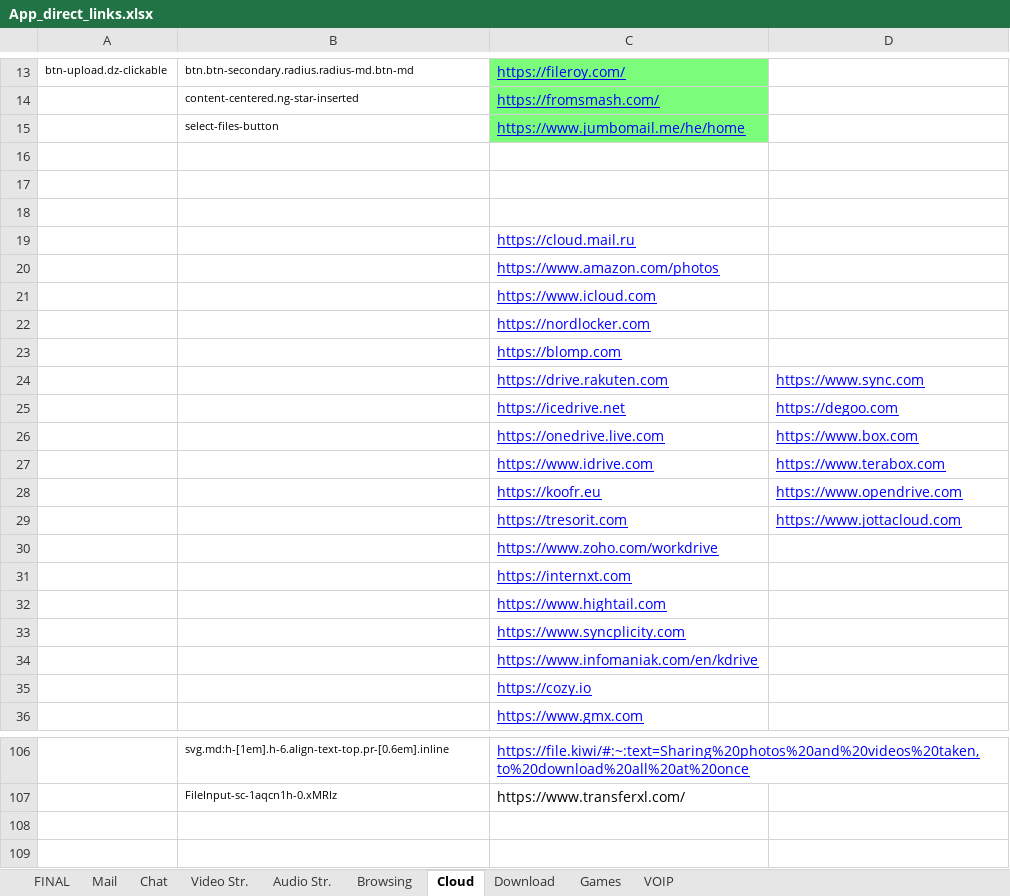
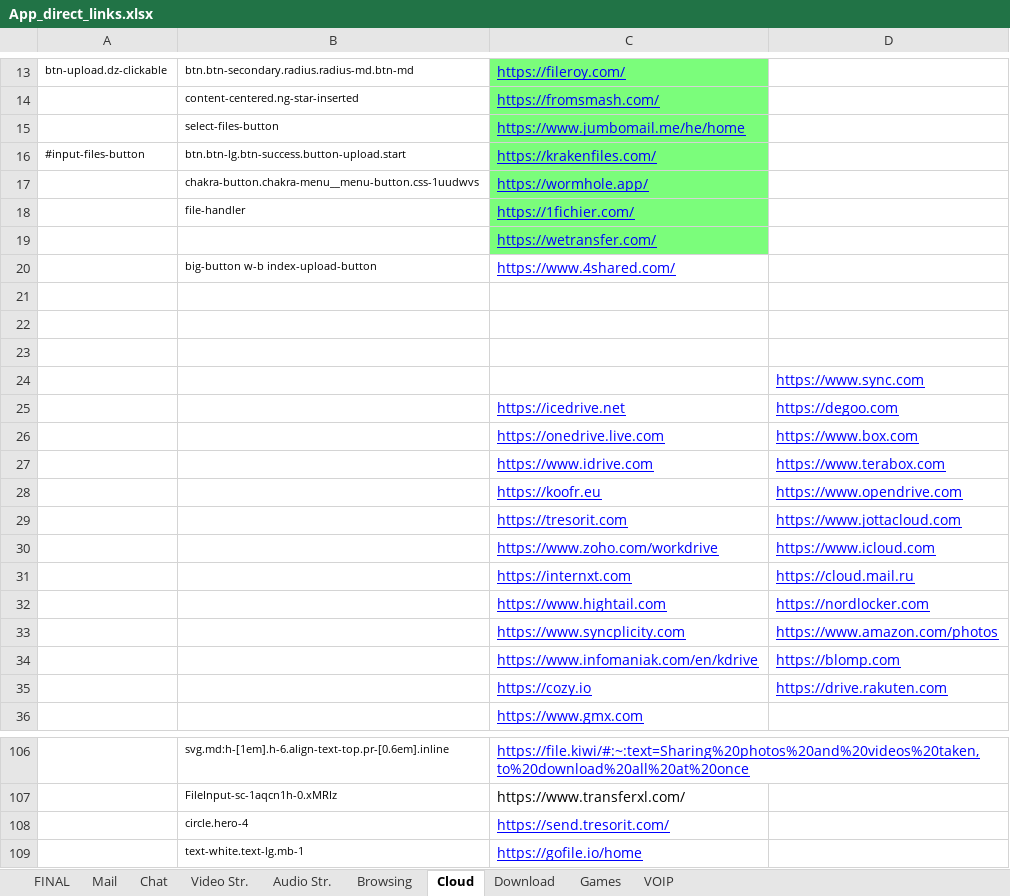
Before and after one commit to yaelrosen77/Final_Project, an Excel workbook: Crawler/App_direct_links.xlsx, sheet Cloud, drawn as a sheet; only a part is shown, gaps mark what is left out; values as stored, in another font and other column widths than the file's, no borders; removed rows and columns are numbered as before the commit, all else as after; the diff names each change by its address in the sheet, - before the commit and + after, or states it on an @@ line.

```diff
--- a/Crawler/App_direct_links.xlsx (sheet Cloud)
+++ b/Crawler/App_direct_links.xlsx (sheet Cloud)
+row 16: #input-files-button | btn.btn-lg.btn-success.button-upload.start | https://krakenfiles.com/
+row 17:  | chakra-button.chakra-menu__menu-button.css-1uudwvs | https://wormhole.app/
+row 18:  | file-handler | https://1fichier.com/
+row 19:  |  | https://wetransfer.com/
+row 20:  | big-button w-b index-upload-button | https://www.4shared.com/
-row 19:  |  | https://cloud.mail.ru
-row 20:  |  | https://www.amazon.com/photos
-row 21:  |  | https://www.icloud.com
-row 22:  |  | https://nordlocker.com
-row 23:  |  | https://blomp.com
-C24: https://drive.rakuten.com
+C24: (empty)
-D30: (empty)
+D30: https://www.icloud.com
-D31: (empty)
+D31: https://cloud.mail.ru
-D32: (empty)
+D32: https://nordlocker.com
-D33: (empty)
+D33: https://www.amazon.com/photos
-D34: (empty)
+D34: https://blomp.com
-D35: (empty)
+D35: https://drive.rakuten.com
+row 108:  | circle.hero-4 | https://send.tresorit.com/
+row 109:  | text-white.text-lg.mb-1 | https://gofile.io/home
```
Also changed, not shown: 1 other file.
